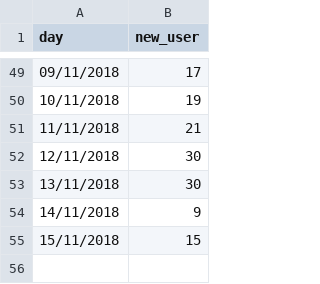
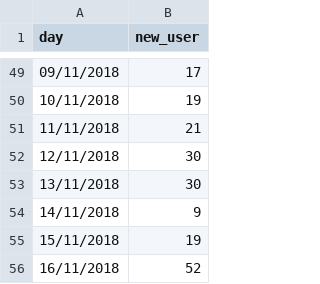
Before and after one commit to smoketerzai56/smokeio_stats, a CSV file: current_week.csv, drawn as a sheet; only a part is shown, gaps mark what is left out.

Commit message:
Update current_week.csv

```diff
--- a/current_week.csv
+++ b/current_week.csv
@@ -54,2 +54,3 @@
 14/11/2018,9
-15/11/2018,15
+15/11/2018,19
+16/11/2018,52
```
